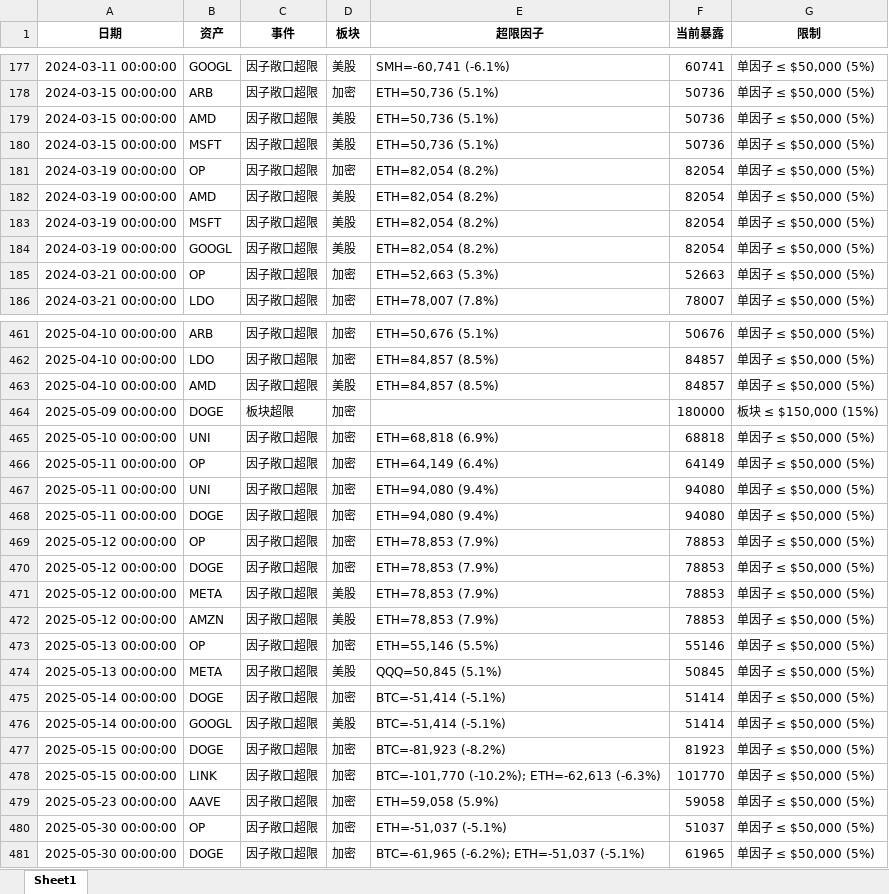
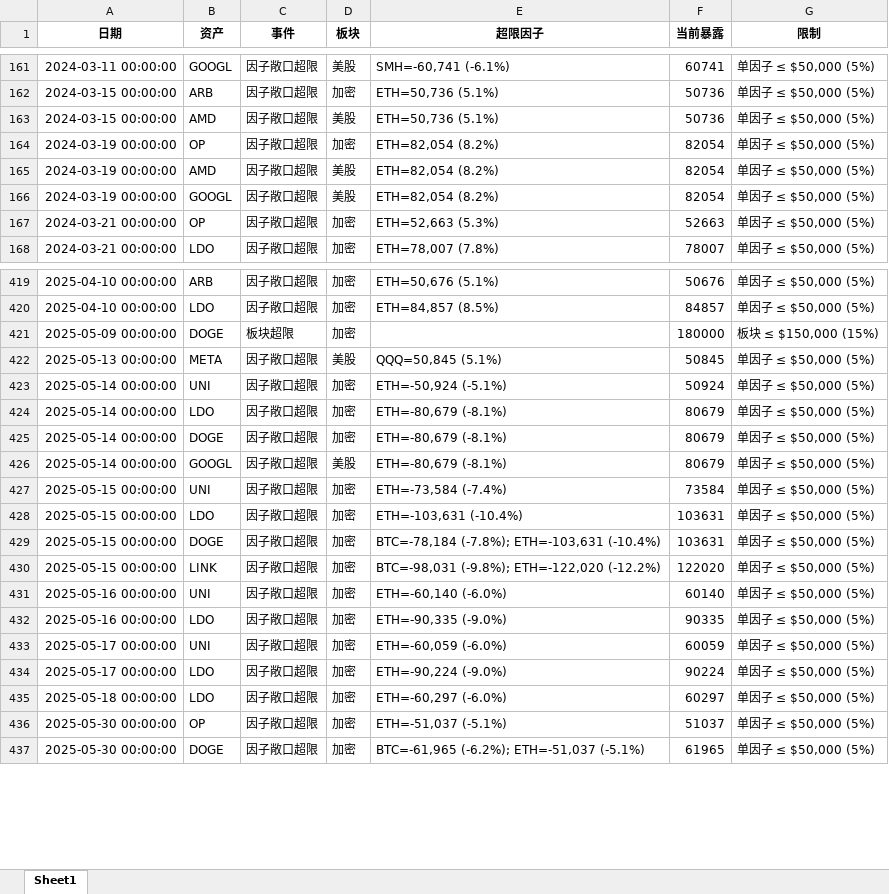
Before and after one commit to zhaowenxu6/cross-market-mean-reversion, an Excel workbook: output/tables/risk_events.xlsx, sheet Sheet1, drawn as a sheet; only a part is shown, gaps mark what is left out; values as stored, in another font and other column widths than the file's, no borders; removed rows and columns are numbered as before the commit, all else as after; the diff covers the shown part only; the diff names each change by its address in the sheet, - before the commit and + after, or states it on an @@ line.

```diff
--- a/output/tables/risk_events.xlsx (sheet Sheet1)
+++ b/output/tables/risk_events.xlsx (sheet Sheet1)
-row 180: 2024-03-15 00:00:00 | MSFT | 因子敞口超限 | 美股 | ETH=50,736 (5.1%) | 50736 | 单因子 ≤ $50,000 (5%)
-row 183: 2024-03-19 00:00:00 | MSFT | 因子敞口超限 | 美股 | ETH=82,054 (8.2%) | 82054 | 单因子 ≤ $50,000 (5%)
-row 463: 2025-04-10 00:00:00 | AMD | 因子敞口超限 | 美股 | ETH=84,857 (8.5%) | 84857 | 单因子 ≤ $50,000 (5%)
-row 465: 2025-05-10 00:00:00 | UNI | 因子敞口超限 | 加密 | ETH=68,818 (6.9%) | 68818 | 单因子 ≤ $50,000 (5%)
-row 466: 2025-05-11 00:00:00 | OP | 因子敞口超限 | 加密 | ETH=64,149 (6.4%) | 64149 | 单因子 ≤ $50,000 (5%)
-row 467: 2025-05-11 00:00:00 | UNI | 因子敞口超限 | 加密 | ETH=94,080 (9.4%) | 94080 | 单因子 ≤ $50,000 (5%)
-row 468: 2025-05-11 00:00:00 | DOGE | 因子敞口超限 | 加密 | ETH=94,080 (9.4%) | 94080 | 单因子 ≤ $50,000 (5%)
-row 469: 2025-05-12 00:00:00 | OP | 因子敞口超限 | 加密 | ETH=78,853 (7.9%) | 78853 | 单因子 ≤ $50,000 (5%)
-row 470: 2025-05-12 00:00:00 | DOGE | 因子敞口超限 | 加密 | ETH=78,853 (7.9%) | 78853 | 单因子 ≤ $50,000 (5%)
-row 471: 2025-05-12 00:00:00 | META | 因子敞口超限 | 美股 | ETH=78,853 (7.9%) | 78853 | 单因子 ≤ $50,000 (5%)
-row 472: 2025-05-12 00:00:00 | AMZN | 因子敞口超限 | 美股 | ETH=78,853 (7.9%) | 78853 | 单因子 ≤ $50,000 (5%)
-row 473: 2025-05-13 00:00:00 | OP | 因子敞口超限 | 加密 | ETH=55,146 (5.5%) | 55146 | 单因子 ≤ $50,000 (5%)
+row 423: 2025-05-14 00:00:00 | UNI | 因子敞口超限 | 加密 | ETH=-50,924 (-5.1%) | 50924 | 单因子 ≤ $50,000 (5%)
+row 424: 2025-05-14 00:00:00 | LDO | 因子敞口超限 | 加密 | ETH=-80,679 (-8.1%) | 80679 | 单因子 ≤ $50,000 (5%)
-E425:E426 (超限因子): BTC=-51,414 (-5.1%)
+E425:E426 (超限因子): ETH=-80,679 (-8.1%)
-F425:F426 (当前暴露): 51414
+F425:F426 (当前暴露): 80679
+row 427: 2025-05-15 00:00:00 | UNI | 因子敞口超限 | 加密 | ETH=-73,584 (-7.4%) | 73584 | 单因子 ≤ $50,000 (5%)
+row 428: 2025-05-15 00:00:00 | LDO | 因子敞口超限 | 加密 | ETH=-103,631 (-10.4%) | 103631 | 单因子 ≤ $50,000 (5%)
-E429 (超限因子): BTC=-81,923 (-8.2%)
+E429 (超限因子): BTC=-78,184 (-7.8%); ETH=-103,631 (-10.4%)
-F429 (当前暴露): 81923
+F429 (当前暴露): 103631
-E430 (超限因子): BTC=-101,770 (-10.2%); ETH=-62,613 (-6.3%)
+E430 (超限因子): BTC=-98,031 (-9.8%); ETH=-122,020 (-12.2%)
-F430 (当前暴露): 101770
+F430 (当前暴露): 122020
+row 431: 2025-05-16 00:00:00 | UNI | 因子敞口超限 | 加密 | ETH=-60,140 (-6.0%) | 60140 | 单因子 ≤ $50,000 (5%)
-A432 (日期): 2025-05-23 00:00:00
+A432 (日期): 2025-05-16 00:00:00
-B432 (资产): AAVE
+B432 (资产): LDO
-E432 (超限因子): ETH=59,058 (5.9%)
+E432 (超限因子): ETH=-90,335 (-9.0%)
-F432 (当前暴露): 59058
+F432 (当前暴露): 90335
+row 433: 2025-05-17 00:00:00 | UNI | 因子敞口超限 | 加密 | ETH=-60,059 (-6.0%) | 60059 | 单因子 ≤ $50,000 (5%)
+row 434: 2025-05-17 00:00:00 | LDO | 因子敞口超限 | 加密 | ETH=-90,224 (-9.0%) | 90224 | 单因子 ≤ $50,000 (5%)
+row 435: 2025-05-18 00:00:00 | LDO | 因子敞口超限 | 加密 | ETH=-60,297 (-6.0%) | 60297 | 单因子 ≤ $50,000 (5%)
```
Also changed, not shown: 8 added rows, 63 removed rows and 153 edited cells elsewhere in this sheet, output/tables/cost_breakdown.xlsx, output/tables/factor_model_quality.xlsx, 57 other files.
